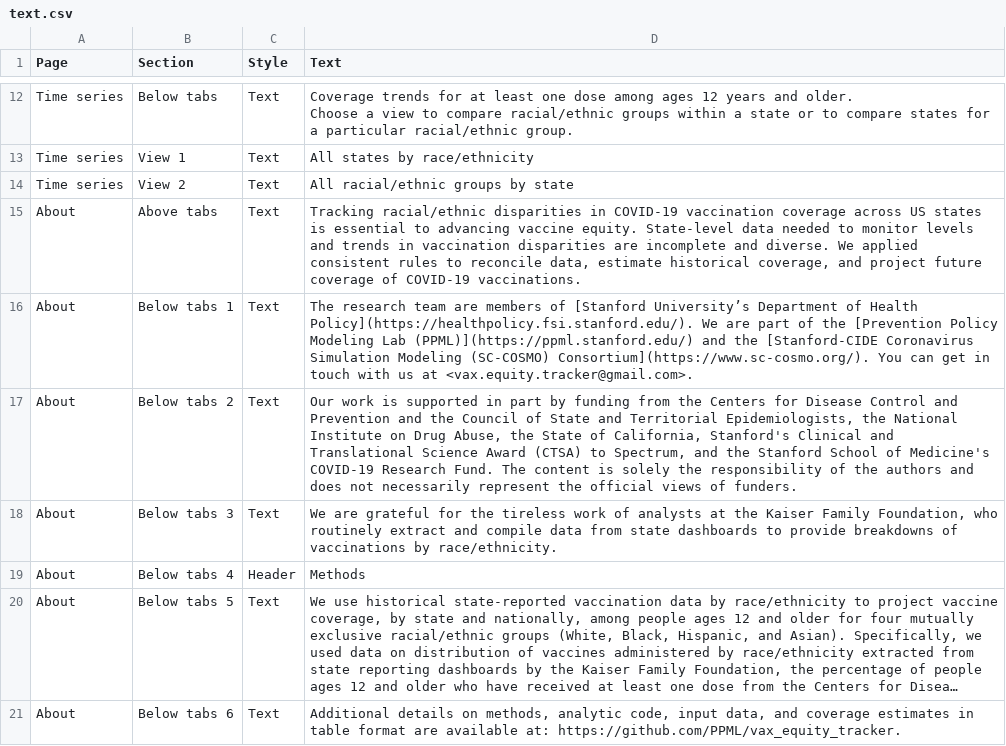
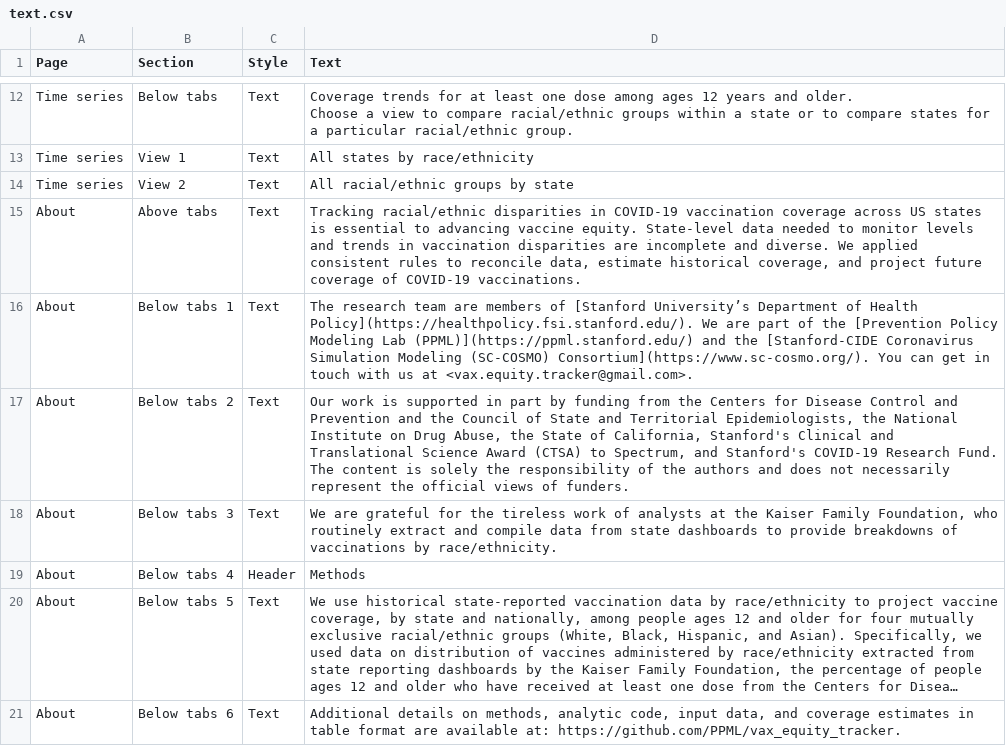
Before and after one commit to SC-COSMO/vax_disparities_dashboard, a CSV file: dashboard/text.csv, drawn as a sheet; only a part is shown, gaps mark what is left out; long unchanged cells end in ….

Commit message:
Update text.csv

```diff
--- a/dashboard/text.csv
+++ b/dashboard/text.csv
@@ -20,3 +20,3 @@ About,Above tabs,Text,"Tracking racial/ethnic disparities in COVID-19 vaccinatio
 About,Below tabs 1,Text,The research team are members of [Stanford University’s Department of Health Policy](https://healthpolicy.fsi.stanford.edu/). We are part of the [Prevention Policy Modeling Lab (PPML)](https://ppml.stanford.edu/) and the [Stanford-CIDE Coronavirus Simulation Modeling (SC-COSMO) Consortium](https://www.sc-cosmo.org/). You can get in touch with us at <vax.equity.tracker@gmail.com>.
-About,Below tabs 2,Text,"Our work is supported in part by funding from the Centers for Disease Control and Prevention and the Council of State and Territorial Epidemiologists, the National Institute on Drug Abuse, the State of California, Stanford's Clinical and Translational Science Award (CTSA) to Spectrum, and the Stanford School of Medicine's COVID-19 Research Fund. The content is solely the responsibility of the authors and does not necessarily represent the official views of funders."
+About,Below tabs 2,Text,"Our work is supported in part by funding from the Centers for Disease Control and Prevention and the Council of State and Territorial Epidemiologists, the National Institute on Drug Abuse, the State of California, Stanford's Clinical and Translational Science Award (CTSA) to Spectrum, and Stanford's COVID-19 Research Fund. The content is solely the responsibility of the authors and does not necessarily represent the official views of funders."
 About,Below tabs 3,Text,"We are grateful for the tireless work of analysts at the Kaiser Family Foundation, who routinely extract and compile data from state dashboards to provide breakdowns of vaccinations by race/ethnicity."
```
